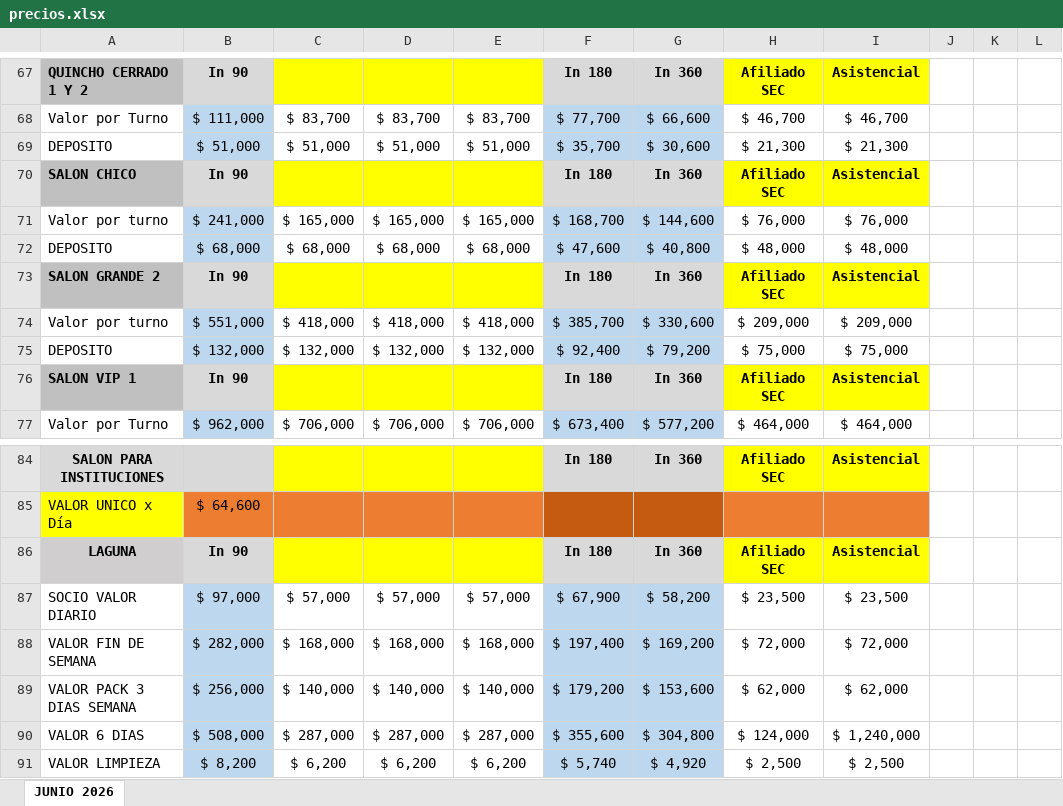
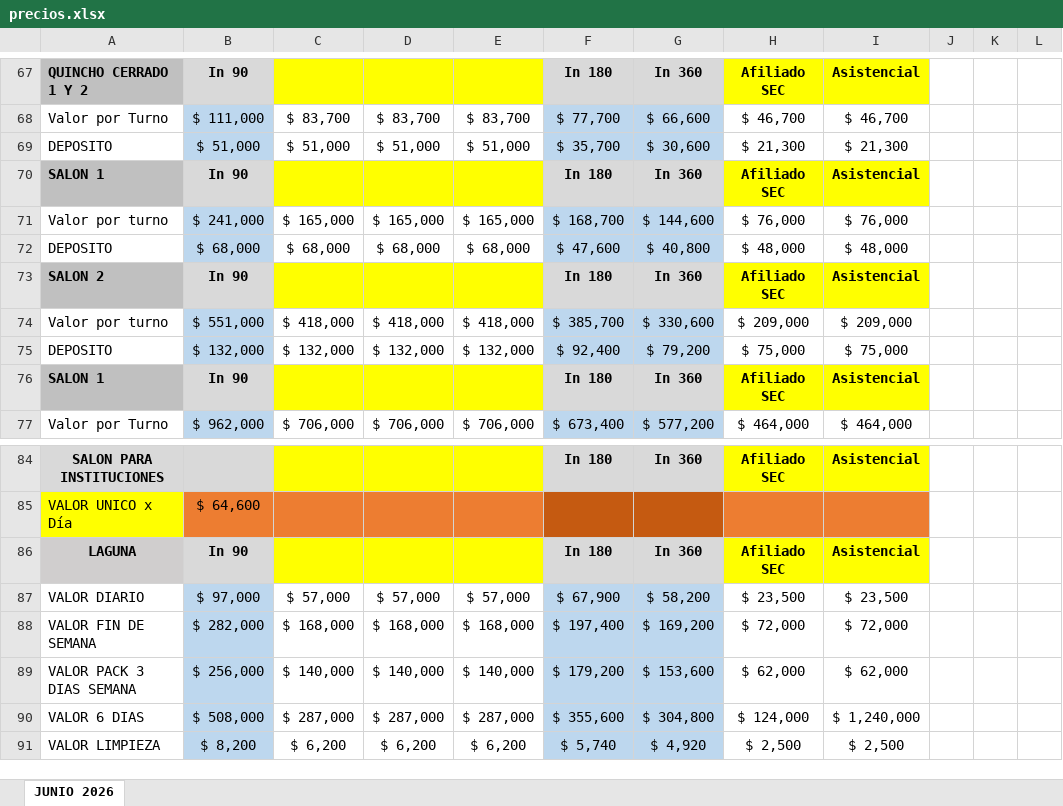
Before and after one commit to IntegraJunin/portal-operativo, an Excel workbook: precios.xlsx, sheet JUNIO 2026, drawn as a sheet; only a part is shown, gaps mark what is left out; values as stored, in another font and other column widths than the file's, no borders; the diff names each change by its address in the sheet, - before the commit and + after, or states it on an @@ line.

Commit message:
Add files via upload

```diff
--- a/precios.xlsx (sheet JUNIO 2026)
+++ b/precios.xlsx (sheet JUNIO 2026)
-A70: SALON CHICO
+A70: SALON 1
-A73: SALON GRANDE 2
+A73: SALON 2
-A76: SALON VIP 1
+A76: SALON 1
-A87: SOCIO VALOR DIARIO
+A87: VALOR DIARIO
```
